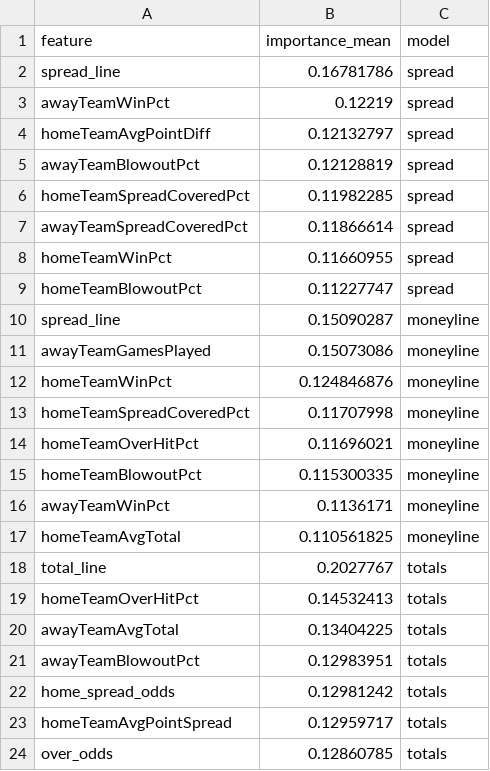
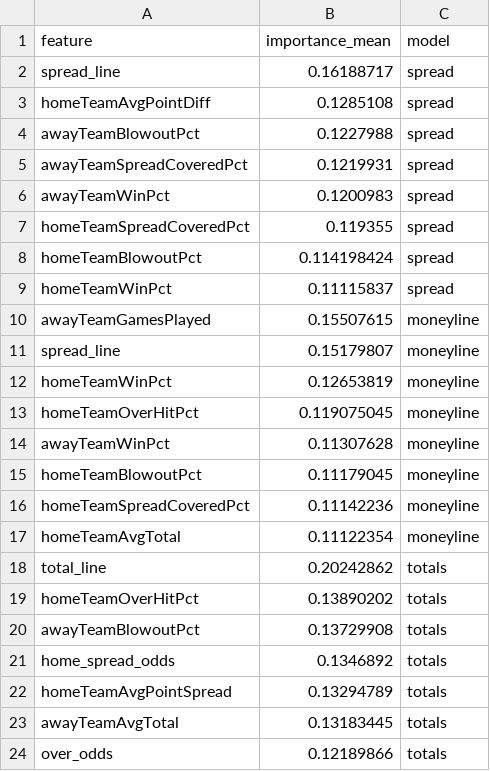
Before and after one commit to gmalbert/nfl-predictions, a CSV file: data_files/model_feature_importances.csv, drawn as a sheet.

```diff
--- a/data_files/model_feature_importances.csv
+++ b/data_files/model_feature_importances.csv
@@ -1,24 +1,24 @@
 feature,importance_mean,model
-spread_line,0.16781786,spread
-awayTeamWinPct,0.12219,spread
-homeTeamAvgPointDiff,0.12132797,spread
-awayTeamBlowoutPct,0.12128819,spread
-homeTeamSpreadCoveredPct,0.11982285,spread
-awayTeamSpreadCoveredPct,0.11866614,spread
-homeTeamWinPct,0.11660955,spread
-homeTeamBlowoutPct,0.11227747,spread
-spread_line,0.15090287,moneyline
-awayTeamGamesPlayed,0.15073086,moneyline
-homeTeamWinPct,0.124846876,moneyline
-homeTeamSpreadCoveredPct,0.11707998,moneyline
-homeTeamOverHitPct,0.11696021,moneyline
-homeTeamBlowoutPct,0.115300335,moneyline
-awayTeamWinPct,0.1136171,moneyline
-homeTeamAvgTotal,0.110561825,moneyline
-total_line,0.2027767,totals
-homeTeamOverHitPct,0.14532413,totals
-awayTeamAvgTotal,0.13404225,totals
-awayTeamBlowoutPct,0.12983951,totals
-home_spread_odds,0.12981242,totals
-homeTeamAvgPointSpread,0.12959717,totals
-over_odds,0.12860785,totals
+spread_line,0.16188717,spread
+homeTeamAvgPointDiff,0.1285108,spread
+awayTeamBlowoutPct,0.1227988,spread
+awayTeamSpreadCoveredPct,0.1219931,spread
+awayTeamWinPct,0.1200983,spread
+homeTeamSpreadCoveredPct,0.119355,spread
+homeTeamBlowoutPct,0.114198424,spread
+homeTeamWinPct,0.11115837,spread
+awayTeamGamesPlayed,0.15507615,moneyline
+spread_line,0.15179807,moneyline
+homeTeamWinPct,0.12653819,moneyline
+homeTeamOverHitPct,0.119075045,moneyline
+awayTeamWinPct,0.11307628,moneyline
+homeTeamBlowoutPct,0.11179045,moneyline
+homeTeamSpreadCoveredPct,0.11142236,moneyline
+homeTeamAvgTotal,0.11122354,moneyline
+total_line,0.20242862,totals
+homeTeamOverHitPct,0.13890202,totals
+awayTeamBlowoutPct,0.13729908,totals
+home_spread_odds,0.1346892,totals
+homeTeamAvgPointSpread,0.13294789,totals
+awayTeamAvgTotal,0.13183445,totals
+over_odds,0.12189866,totals
```
Also changed, not shown: data_files/nfl_games_historical.csv, 3 other files.
